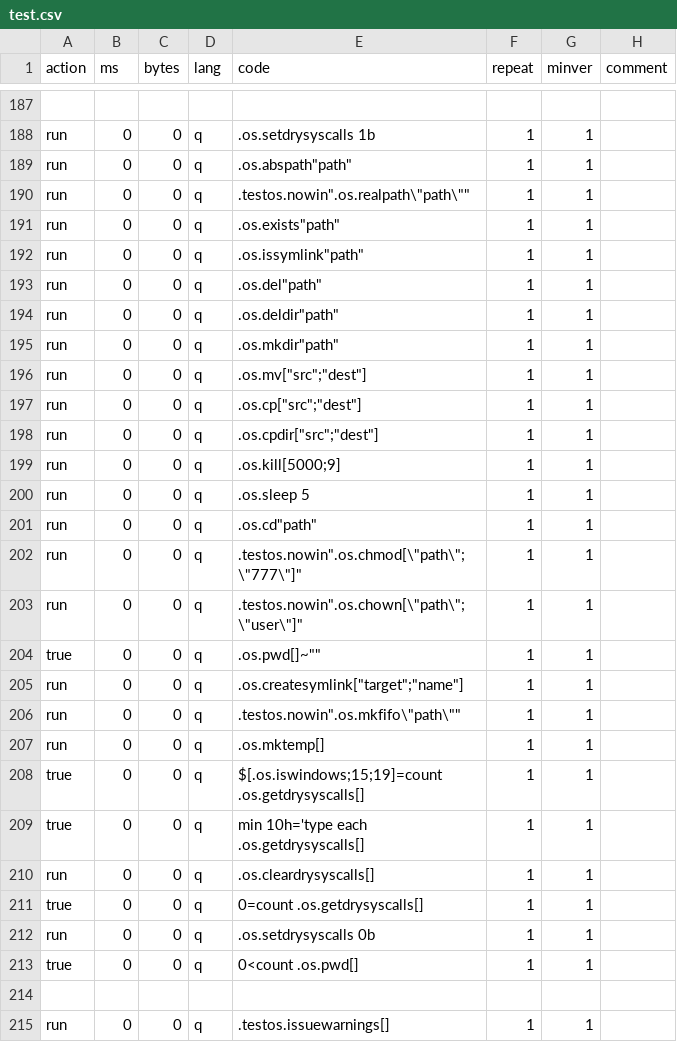
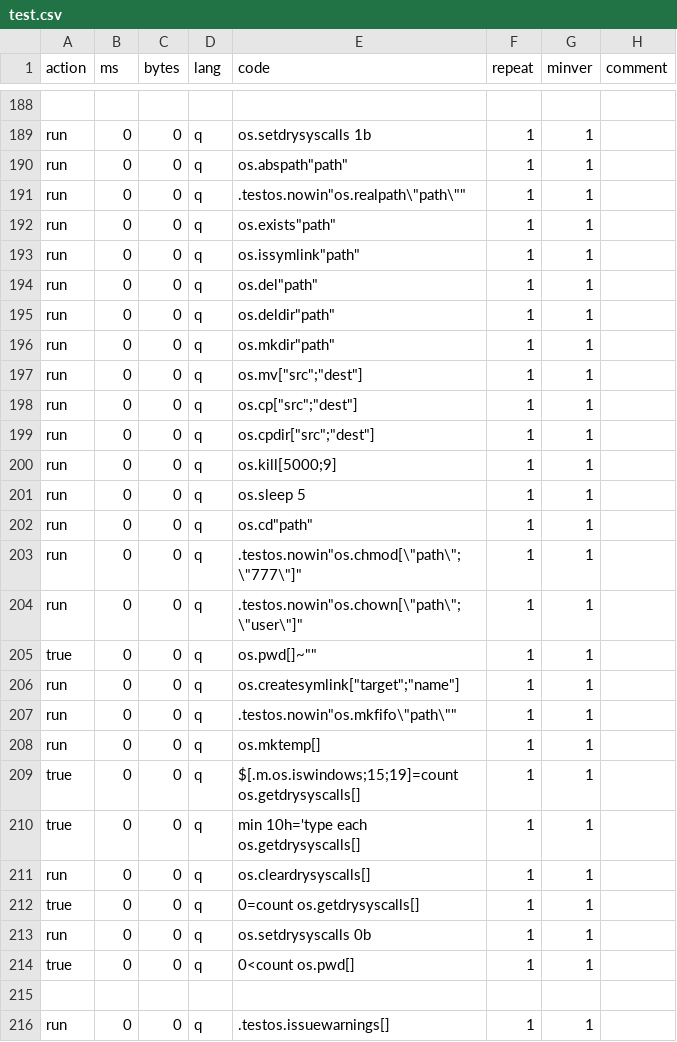
Before and after one commit to DataIntellectTech/kdbx-modules, a CSV file: os/test.csv, drawn as a sheet; only a part is shown, gaps mark what is left out; addresses are those after the commit; the diff covers the shown part only; the diff names each change by its address in the sheet, - before the commit and + after, or states it on an @@ line.

```diff
--- a/os/test.csv
+++ b/os/test.csv
-E189 (code): .os.setdrysyscalls 1b
+E189 (code): os.setdrysyscalls 1b
-E190 (code): .os.abspath"path"
+E190 (code): os.abspath"path"
-E191 (code): .testos.nowin".os.realpath\"path\""
+E191 (code): .testos.nowin"os.realpath\"path\""
-E192 (code): .os.exists"path"
+E192 (code): os.exists"path"
-E193 (code): .os.issymlink"path"
+E193 (code): os.issymlink"path"
-E194 (code): .os.del"path"
+E194 (code): os.del"path"
-E195 (code): .os.deldir"path"
+E195 (code): os.deldir"path"
-E196 (code): .os.mkdir"path"
+E196 (code): os.mkdir"path"
-E197 (code): .os.mv["src";"dest"]
+E197 (code): os.mv["src";"dest"]
-E198 (code): .os.cp["src";"dest"]
+E198 (code): os.cp["src";"dest"]
-E199 (code): .os.cpdir["src";"dest"]
+E199 (code): os.cpdir["src";"dest"]
-E200 (code): .os.kill[5000;9]
+E200 (code): os.kill[5000;9]
-E201 (code): .os.sleep 5
+E201 (code): os.sleep 5
-E202 (code): .os.cd"path"
+E202 (code): os.cd"path"
-E203 (code): .testos.nowin".os.chmod[\"path\";\"777\"]"
+E203 (code): .testos.nowin"os.chmod[\"path\";\"777\"]"
-E204 (code): .testos.nowin".os.chown[\"path\";\"user\"]"
+E204 (code): .testos.nowin"os.chown[\"path\";\"user\"]"
-E205 (code): .os.pwd[]~""
+E205 (code): os.pwd[]~""
-E206 (code): .os.createsymlink["target";"name"]
+E206 (code): os.createsymlink["target";"name"]
-E207 (code): .testos.nowin".os.mkfifo\"path\""
+E207 (code): .testos.nowin"os.mkfifo\"path\""
-E208 (code): .os.mktemp[]
+E208 (code): os.mktemp[]
-E209 (code): $[.os.iswindows;15;19]=count .os.getdrysyscalls[]
+E209 (code): $[.m.os.iswindows;15;19]=count os.getdrysyscalls[]
-E210 (code): min 10h='type each .os.getdrysyscalls[]
+E210 (code): min 10h='type each os.getdrysyscalls[]
-E211 (code): .os.cleardrysyscalls[]
+E211 (code): os.cleardrysyscalls[]
-E212 (code): 0=count .os.getdrysyscalls[]
+E212 (code): 0=count os.getdrysyscalls[]
-E213 (code): .os.setdrysyscalls 0b
+E213 (code): os.setdrysyscalls 0b
-E214 (code): 0<count .os.pwd[]
+E214 (code): 0<count os.pwd[]
```
Also changed, not shown: 1 added row and 166 edited cells elsewhere in this file, 4 other files.
